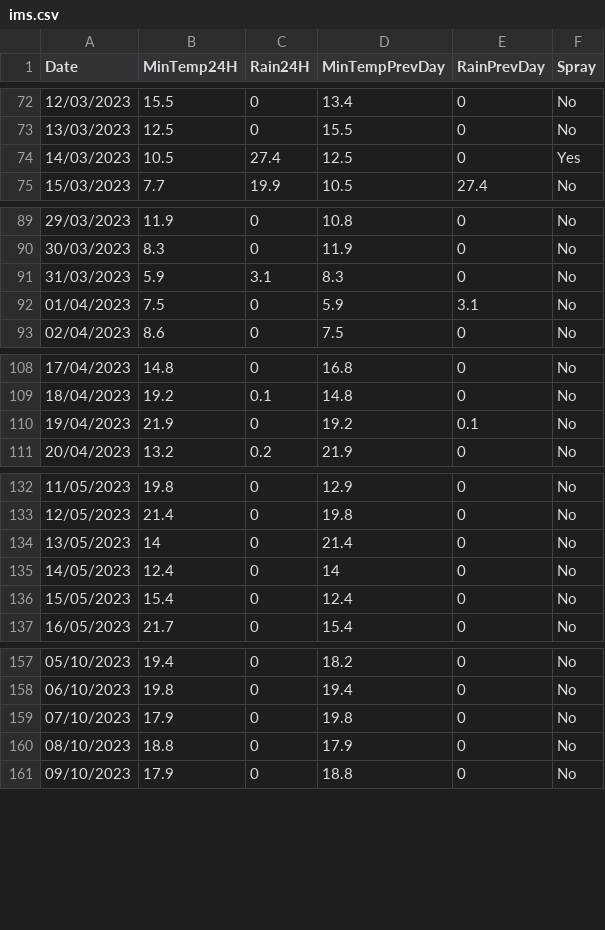
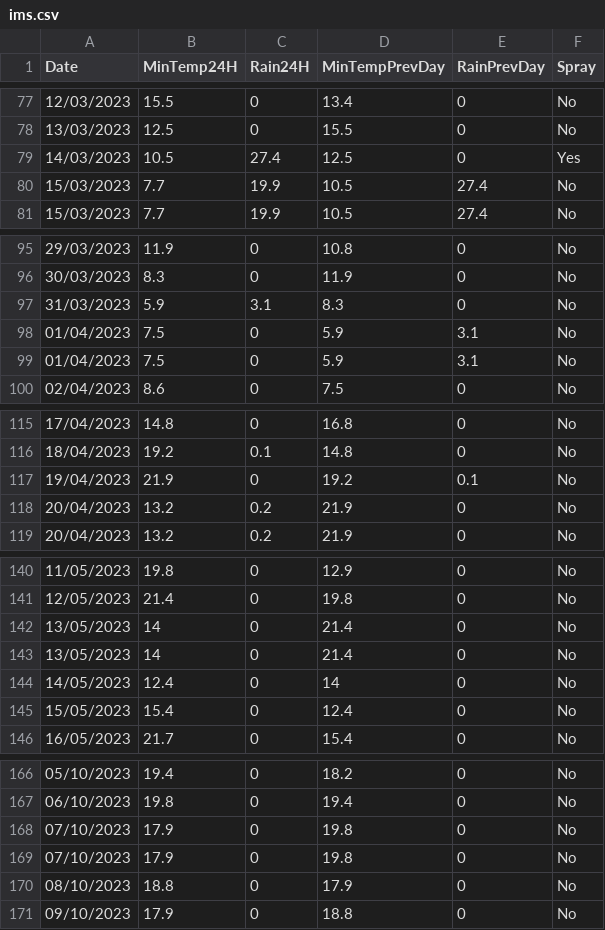
Before and after one commit to yoavzelinger/MachineLearning101, a CSV file: ims.csv, drawn as a sheet; only a part is shown, gaps mark what is left out; the diff covers the shown part only; the diff names each change by its address in the sheet, - before the commit and + after, or states it on an @@ line.

```diff
--- a/ims.csv
+++ b/ims.csv
+row 80: 15/03/2023 | 7.7 | 19.9 | 10.5 | 27.4 | No
+row 98: 01/04/2023 | 7.5 | 0 | 5.9 | 3.1 | No
+row 118: 20/04/2023 | 13.2 | 0.2 | 21.9 | 0 | No
+row 142: 13/05/2023 | 14 | 0 | 21.4 | 0 | No
+row 169: 07/10/2023 | 17.9 | 0 | 19.8 | 0 | No
```
Also changed, not shown: 8 added rows elsewhere in this file.
